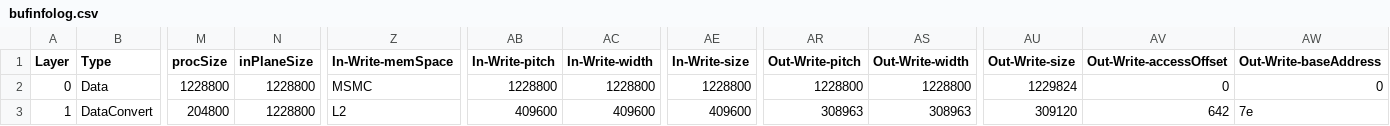
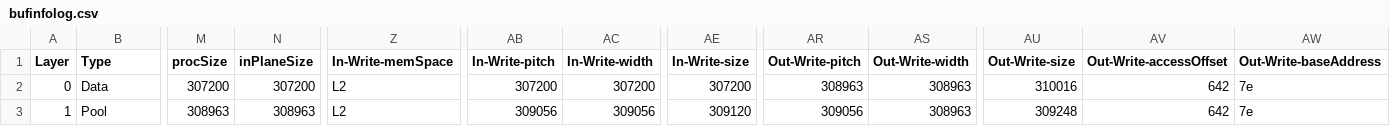
Before and after one commit to mikl123/test, a CSV file: assets/artifacts_max_pool/tempDir/output_tidl_net/bufinfolog.csv, drawn as a sheet; only a part is shown, gaps mark what is left out; the diff covers the shown part only; the diff names each change by its address in the sheet, - before the commit and + after, or states it on an @@ line.

```diff
--- a/assets/artifacts_max_pool/tempDir/output_tidl_net/bufinfolog.csv
+++ b/assets/artifacts_max_pool/tempDir/output_tidl_net/bufinfolog.csv
-M2 (procSize): 1228800
+M2 (procSize): 307200
-N2 (inPlaneSize): 1228800
+N2 (inPlaneSize): 307200
-Z2 (In-Write-memSpace): MSMC
+Z2 (In-Write-memSpace): L2
-AB2 (In-Write-pitch): 1228800
+AB2 (In-Write-pitch): 307200
-AC2 (In-Write-width): 1228800
+AC2 (In-Write-width): 307200
-AE2 (In-Write-size): 1228800
+AE2 (In-Write-size): 307200
-AR2 (Out-Write-pitch): 1228800
+AR2 (Out-Write-pitch): 308963
-AS2 (Out-Write-width): 1228800
+AS2 (Out-Write-width): 308963
-AU2 (Out-Write-size): 1229824
+AU2 (Out-Write-size): 310016
-AV2 (Out-Write-accessOffset): 0
+AV2 (Out-Write-accessOffset): 642
-AW2 (Out-Write-baseAddress): 0
+AW2 (Out-Write-baseAddress): 7e
-B3 (Type): DataConvert
+B3 (Type): Pool
-M3 (procSize): 204800
+M3 (procSize): 308963
-N3 (inPlaneSize): 1228800
+N3 (inPlaneSize): 308963
-AB3 (In-Write-pitch): 409600
+AB3 (In-Write-pitch): 309056
-AC3 (In-Write-width): 409600
+AC3 (In-Write-width): 309056
-AE3 (In-Write-size): 409600
+AE3 (In-Write-size): 309120
-AR3 (Out-Write-pitch): 308963
+AR3 (Out-Write-pitch): 309056
-AU3 (Out-Write-size): 309120
+AU3 (Out-Write-size): 309248
```
Also changed, not shown: 1 removed row and 40 edited cells elsewhere in this file, 12 other files.
